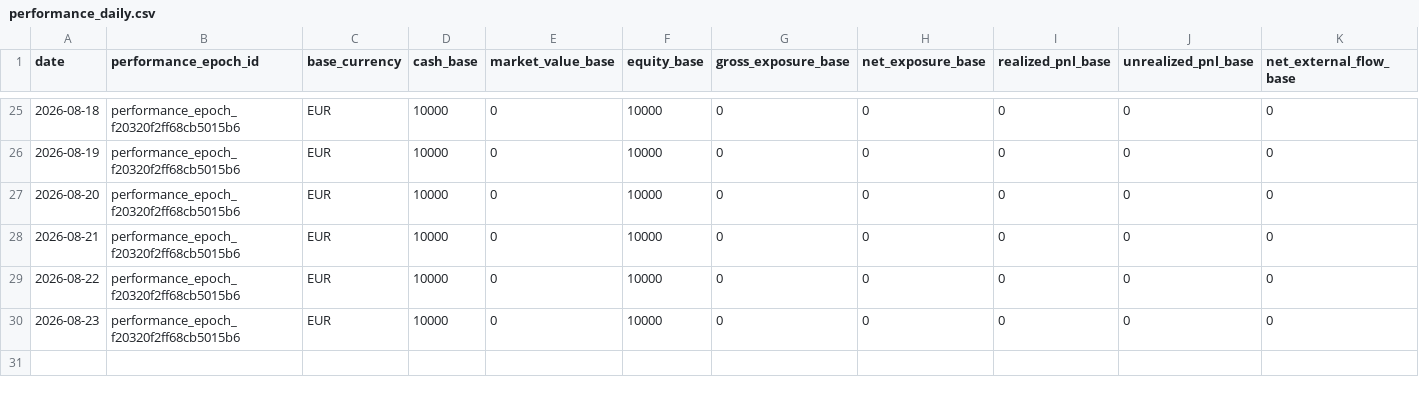
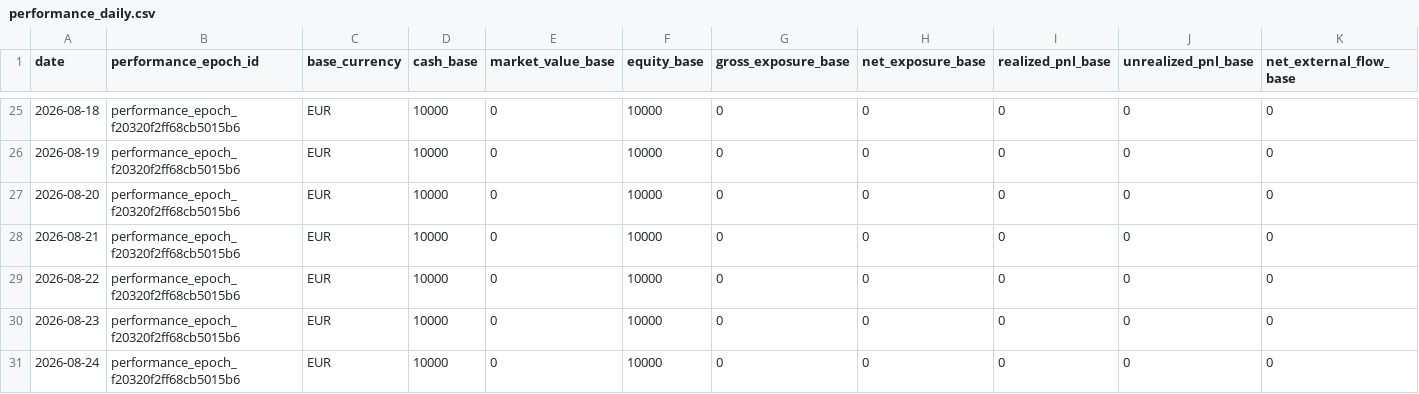
Before and after one commit to Kabutojira/PaperTrader, a CSV file: data/tables/performance_daily.csv, drawn as a sheet; only a part is shown, gaps mark what is left out; rows hold the shown columns only; the diff names each change by its address in the sheet, - before the commit and + after, or states it on an @@ line.

```diff
--- a/data/tables/performance_daily.csv
+++ b/data/tables/performance_daily.csv
+row 31: 2026-08-24 | performance_epoch_f20320f2ff68cb5015b6 | EUR | 10000 | 0 | 10000 | 0 | 0 | 0 | 0 | 0
```
Also changed, not shown: data/published/model_portfolio.csv, data/published/research_benchmark.csv, 17 other files.
